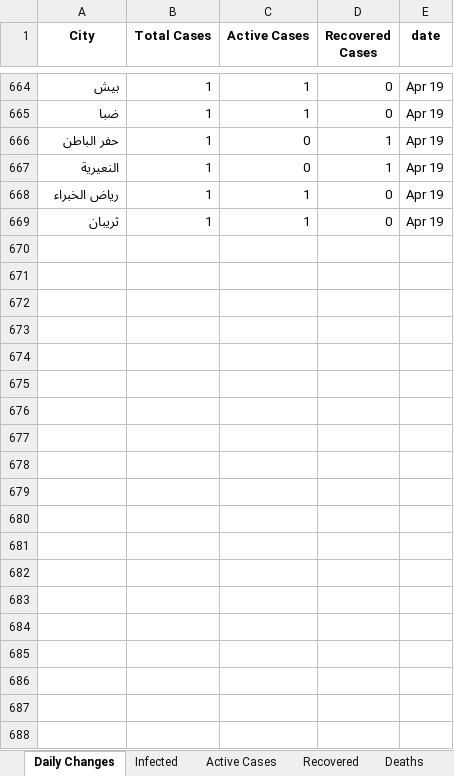
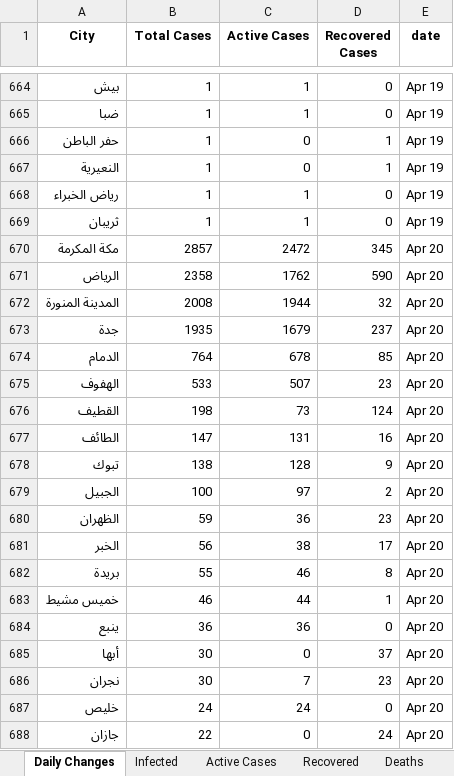
Before and after one commit to MohammedAlawami/Saudi-Arabia-COVID-19-Dashboard-Scraping, an Excel workbook: ksa_covid19.xlsx, sheet Daily Changes, drawn as a sheet; only a part is shown, gaps mark what is left out; values as stored, in another font and other column widths than the file's, no borders; the diff covers the shown part only; the diff names each change by its address in the sheet, - before the commit and + after, or states it on an @@ line.

Commit message:
Update excel data

```diff
--- a/ksa_covid19.xlsx (sheet Daily Changes)
+++ b/ksa_covid19.xlsx (sheet Daily Changes)
+row 670: مكة المكرمة | 2857 | 2472 | 345 | Apr 20
+row 671: الرياض | 2358 | 1762 | 590 | Apr 20
+row 672: المدينة المنورة | 2008 | 1944 | 32 | Apr 20
+row 673: جدة | 1935 | 1679 | 237 | Apr 20
+row 674: الدمام | 764 | 678 | 85 | Apr 20
+row 675: الهفوف | 533 | 507 | 23 | Apr 20
+row 676: القطيف | 198 | 73 | 124 | Apr 20
+row 677: الطائف | 147 | 131 | 16 | Apr 20
+row 678: تبوك | 138 | 128 | 9 | Apr 20
+row 679: الجبيل | 100 | 97 | 2 | Apr 20
+row 680: الظهران | 59 | 36 | 23 | Apr 20
+row 681: الخبر | 56 | 38 | 17 | Apr 20
+row 682: بريدة | 55 | 46 | 8 | Apr 20
+row 683: خميس مشيط | 46 | 44 | 1 | Apr 20
+row 684: ينبع | 36 | 36 | 0 | Apr 20
+row 685: أبها | 30 | 0 | 37 | Apr 20
+row 686: نجران | 30 | 7 | 23 | Apr 20
+row 687: خليص | 24 | 24 | 0 | Apr 20
+row 688: جازان | 22 | 0 | 24 | Apr 20
```
Also changed, not shown: 51 added rows elsewhere in this sheet, sheet Deaths, sheet Active Cases, sheet Infected, sheet Death Daily, sheet Infected Daily, sheet Active Cases Changes, 2 more sheets.
